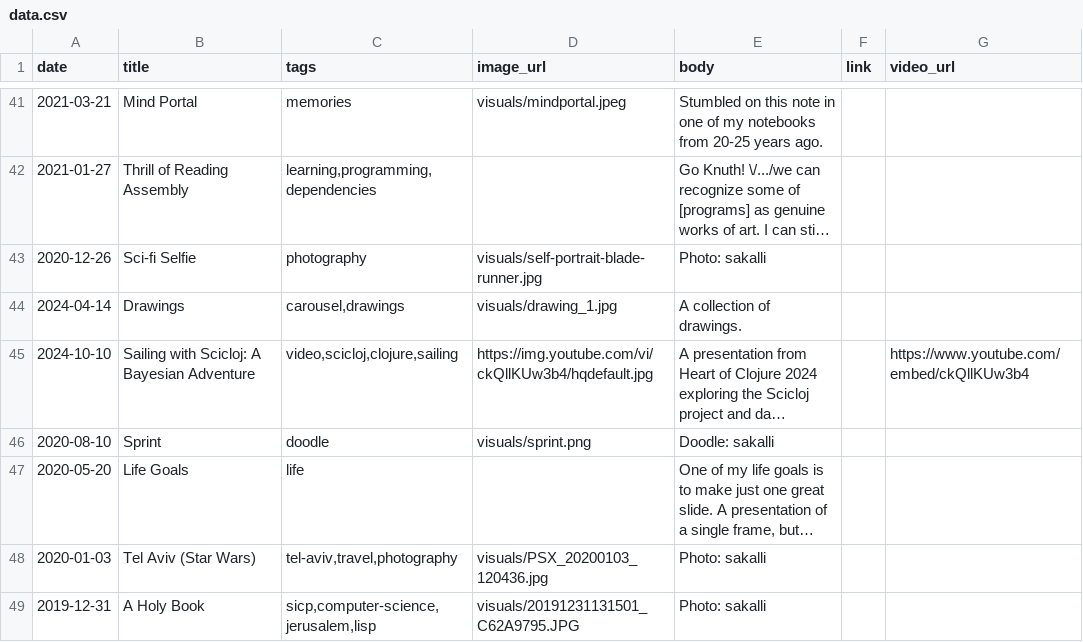
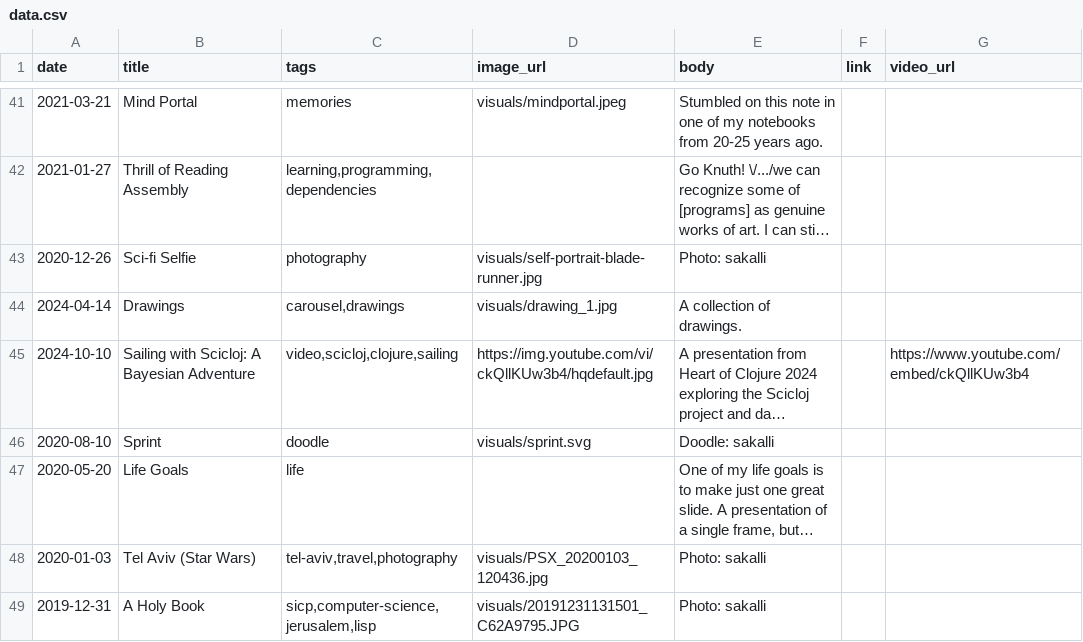
Before and after one commit to skallinen/skallinen.github.io, a CSV file: data.csv, drawn as a sheet; only a part is shown, gaps mark what is left out; long unchanged cells end in …; the diff names each change by its address in the sheet, - before the commit and + after, or states it on an @@ line.

Commit message:
revert(data): switch back to sprint.svg for testing

```diff
--- a/data.csv
+++ b/data.csv
-D46 (image_url): visuals/sprint.png
+D46 (image_url): visuals/sprint.svg
```
